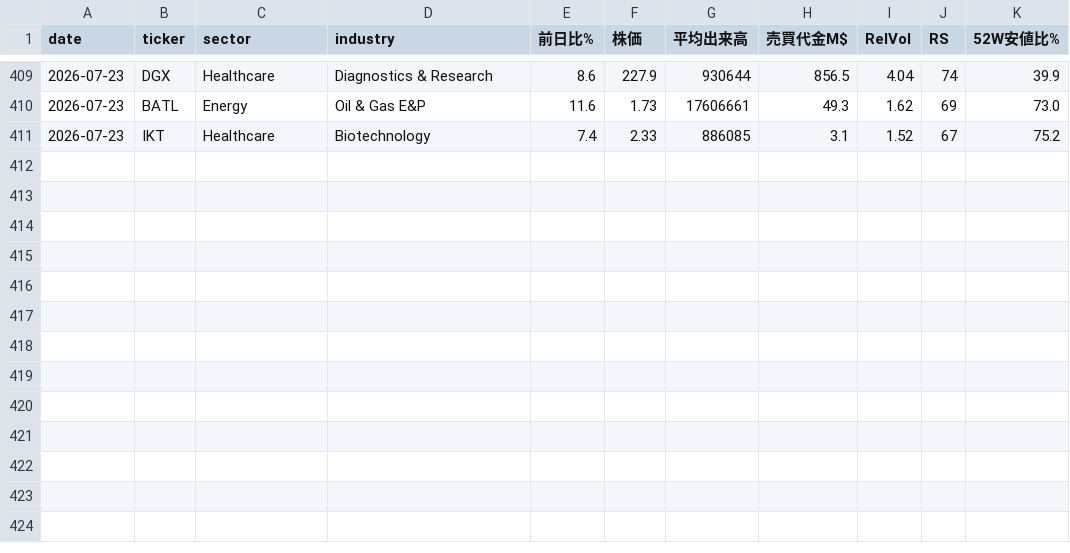
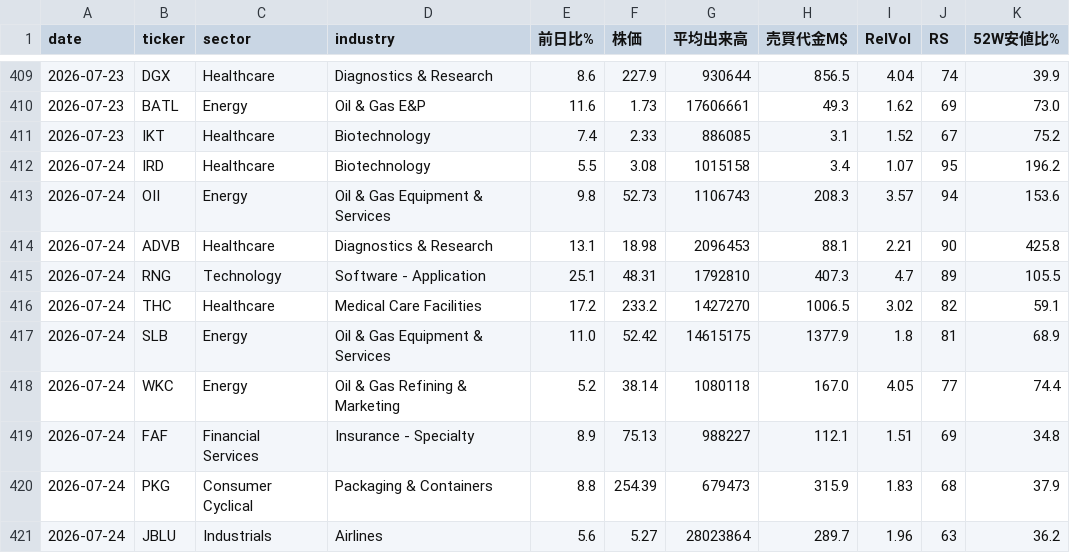
Before and after one commit to nyokki0204-boop/ibd-screener, a CSV file: data/ticker_history.csv, drawn as a sheet; only a part is shown, gaps mark what is left out.

```diff
--- a/data/ticker_history.csv
+++ b/data/ticker_history.csv
@@ -411 +411,11 @@
 2026-07-23,IKT,Healthcare,Biotechnology,7.4,2.33,886085,3.1,1.52,67,75.2
+2026-07-24,IRD,Healthcare,Biotechnology,5.5,3.08,1015158,3.4,1.07,95,196.2
+2026-07-24,OII,Energy,Oil & Gas Equipment & Services,9.8,52.73,1106743,208.3,3.57,94,153.6
+2026-07-24,ADVB,Healthcare,Diagnostics & Research,13.1,18.98,2096453,88.1,2.21,90,425.8
+2026-07-24,RNG,Technology,Software - Application,25.1,48.31,1792810,407.3,4.7,89,105.5
+2026-07-24,THC,Healthcare,Medical Care Facilities,17.2,233.2,1427270,1006.5,3.02,82,59.1
+2026-07-24,SLB,Energy,Oil & Gas Equipment & Services,11.0,52.42,14615175,1377.9,1.8,81,68.9
+2026-07-24,WKC,Energy,Oil & Gas Refining & Marketing,5.2,38.14,1080118,167.0,4.05,77,74.4
+2026-07-24,FAF,Financial Services,Insurance - Specialty,8.9,75.13,988227,112.1,1.51,69,34.8
+2026-07-24,PKG,Consumer Cyclical,Packaging & Containers,8.8,254.39,679473,315.9,1.83,68,37.9
+2026-07-24,JBLU,Industrials,Airlines,5.6,5.27,28023864,289.7,1.96,63,36.2
```
Also changed, not shown: data/results.csv, data/sector_history.csv, 1 other file.
